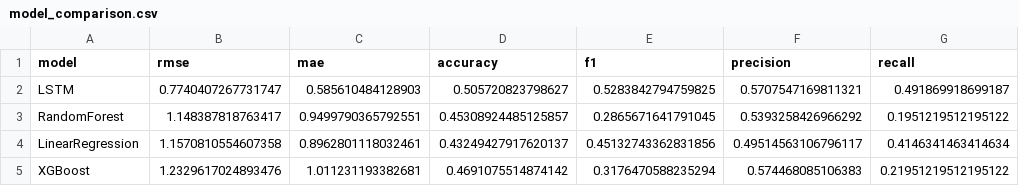
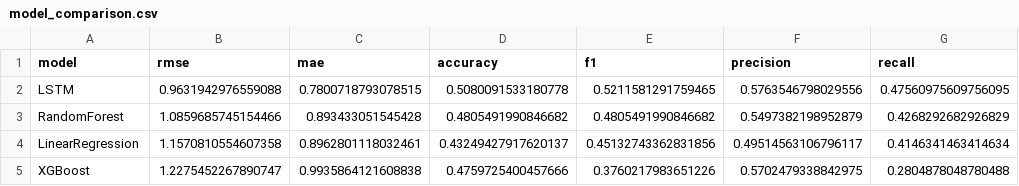
Before and after one commit to kevin7400/Kevin-finalproject, a CSV file: results/model_comparison.csv, drawn as a sheet.

Commit message:
Add LSTM classifier variant and improve tuning
- Add classifier and multitask LSTM architectures
- Extend hyperparameter tuning for new model variants
- Update evaluation metrics and visualizations

```diff
--- a/results/model_comparison.csv
+++ b/results/model_comparison.csv
@@ -1,5 +1,5 @@
 model,rmse,mae,accuracy,f1,precision,recall
-LSTM,0.7740407267731747,0.585610484128903,0.505720823798627,0.5283842794759825,0.5707547169811321,0.491869918699187
-RandomForest,1.148387818763417,0.9499790365792551,0.45308924485125857,0.2865671641791045,0.5393258426966292,0.1951219512195122
+LSTM,0.9631942976559088,0.7800718793078515,0.5080091533180778,0.5211581291759465,0.5763546798029556,0.47560975609756095
+RandomForest,1.0859685745154466,0.893433051545428,0.4805491990846682,0.4805491990846682,0.5497382198952879,0.4268292682926829
 LinearRegression,1.1570810554607358,0.8962801118032461,0.43249427917620137,0.45132743362831856,0.49514563106796117,0.4146341463414634
-XGBoost,1.2329617024893476,1.011231193382681,0.4691075514874142,0.3176470588235294,0.574468085106383,0.21951219512195122
+XGBoost,1.2275452267890747,0.9935864121608838,0.4759725400457666,0.3760217983651226,0.5702479338842975,0.2804878048780488
```
Also changed, not shown: 14 other files.
